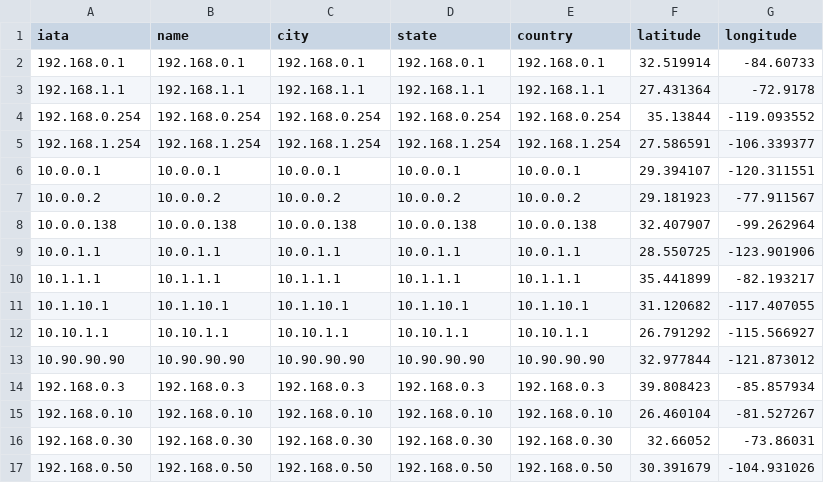
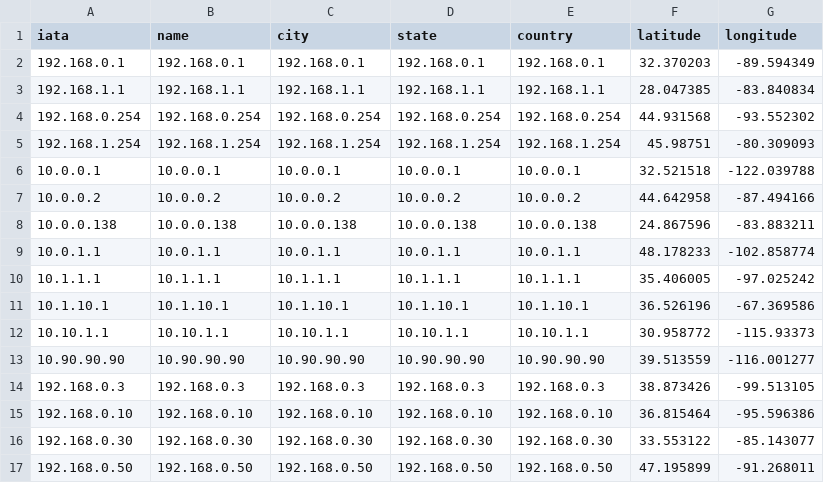
Before and after one commit to notprg/Situation-Awareness, a CSV file: output.csv, drawn as a sheet; only a part is shown; the diff covers the shown part only.

```diff
--- a/output.csv
+++ b/output.csv
@@ -1,17 +1,17 @@
 iata,name,city,state,country,latitude,longitude
-192.168.0.1,192.168.0.1,192.168.0.1,192.168.0.1,192.168.0.1,32.519914,-84.60733
-192.168.1.1,192.168.1.1,192.168.1.1,192.168.1.1,192.168.1.1,27.431364,-72.9178
-192.168.0.254,192.168.0.254,192.168.0.254,192.168.0.254,192.168.0.254,35.13844,-119.093552
-192.168.1.254,192.168.1.254,192.168.1.254,192.168.1.254,192.168.1.254,27.586591,-106.339377
-10.0.0.1,10.0.0.1,10.0.0.1,10.0.0.1,10.0.0.1,29.394107,-120.311551
-10.0.0.2,10.0.0.2,10.0.0.2,10.0.0.2,10.0.0.2,29.181923,-77.911567
-10.0.0.138,10.0.0.138,10.0.0.138,10.0.0.138,10.0.0.138,32.407907,-99.262964
-10.0.1.1,10.0.1.1,10.0.1.1,10.0.1.1,10.0.1.1,28.550725,-123.901906
-10.1.1.1,10.1.1.1,10.1.1.1,10.1.1.1,10.1.1.1,35.441899,-82.193217
-10.1.10.1,10.1.10.1,10.1.10.1,10.1.10.1,10.1.10.1,31.120682,-117.407055
-10.10.1.1,10.10.1.1,10.10.1.1,10.10.1.1,10.10.1.1,26.791292,-115.566927
-10.90.90.90,10.90.90.90,10.90.90.90,10.90.90.90,10.90.90.90,32.977844,-121.873012
-192.168.0.3,192.168.0.3,192.168.0.3,192.168.0.3,192.168.0.3,39.808423,-85.857934
-192.168.0.10,192.168.0.10,192.168.0.10,192.168.0.10,192.168.0.10,26.460104,-81.527267
-192.168.0.30,192.168.0.30,192.168.0.30,192.168.0.30,192.168.0.30,32.66052,-73.86031
-192.168.0.50,192.168.0.50,192.168.0.50,192.168.0.50,192.168.0.50,30.391679,-104.931026
+192.168.0.1,192.168.0.1,192.168.0.1,192.168.0.1,192.168.0.1,32.370203,-89.594349
+192.168.1.1,192.168.1.1,192.168.1.1,192.168.1.1,192.168.1.1,28.047385,-83.840834
+192.168.0.254,192.168.0.254,192.168.0.254,192.168.0.254,192.168.0.254,44.931568,-93.552302
+192.168.1.254,192.168.1.254,192.168.1.254,192.168.1.254,192.168.1.254,45.98751,-80.309093
+10.0.0.1,10.0.0.1,10.0.0.1,10.0.0.1,10.0.0.1,32.521518,-122.039788
+10.0.0.2,10.0.0.2,10.0.0.2,10.0.0.2,10.0.0.2,44.642958,-87.494166
+10.0.0.138,10.0.0.138,10.0.0.138,10.0.0.138,10.0.0.138,24.867596,-83.883211
+10.0.1.1,10.0.1.1,10.0.1.1,10.0.1.1,10.0.1.1,48.178233,-102.858774
+10.1.1.1,10.1.1.1,10.1.1.1,10.1.1.1,10.1.1.1,35.406005,-97.025242
+10.1.10.1,10.1.10.1,10.1.10.1,10.1.10.1,10.1.10.1,36.526196,-67.369586
+10.10.1.1,10.10.1.1,10.10.1.1,10.10.1.1,10.10.1.1,30.958772,-115.93373
+10.90.90.90,10.90.90.90,10.90.90.90,10.90.90.90,10.90.90.90,39.513559,-116.001277
+192.168.0.3,192.168.0.3,192.168.0.3,192.168.0.3,192.168.0.3,38.873426,-99.513105
+192.168.0.10,192.168.0.10,192.168.0.10,192.168.0.10,192.168.0.10,36.815464,-95.596386
+192.168.0.30,192.168.0.30,192.168.0.30,192.168.0.30,192.168.0.30,33.553122,-85.143077
+192.168.0.50,192.168.0.50,192.168.0.50,192.168.0.50,192.168.0.50,47.195899,-91.268011
```
Also changed, not shown: 48 edited cells elsewhere in this file, routes.csv.
